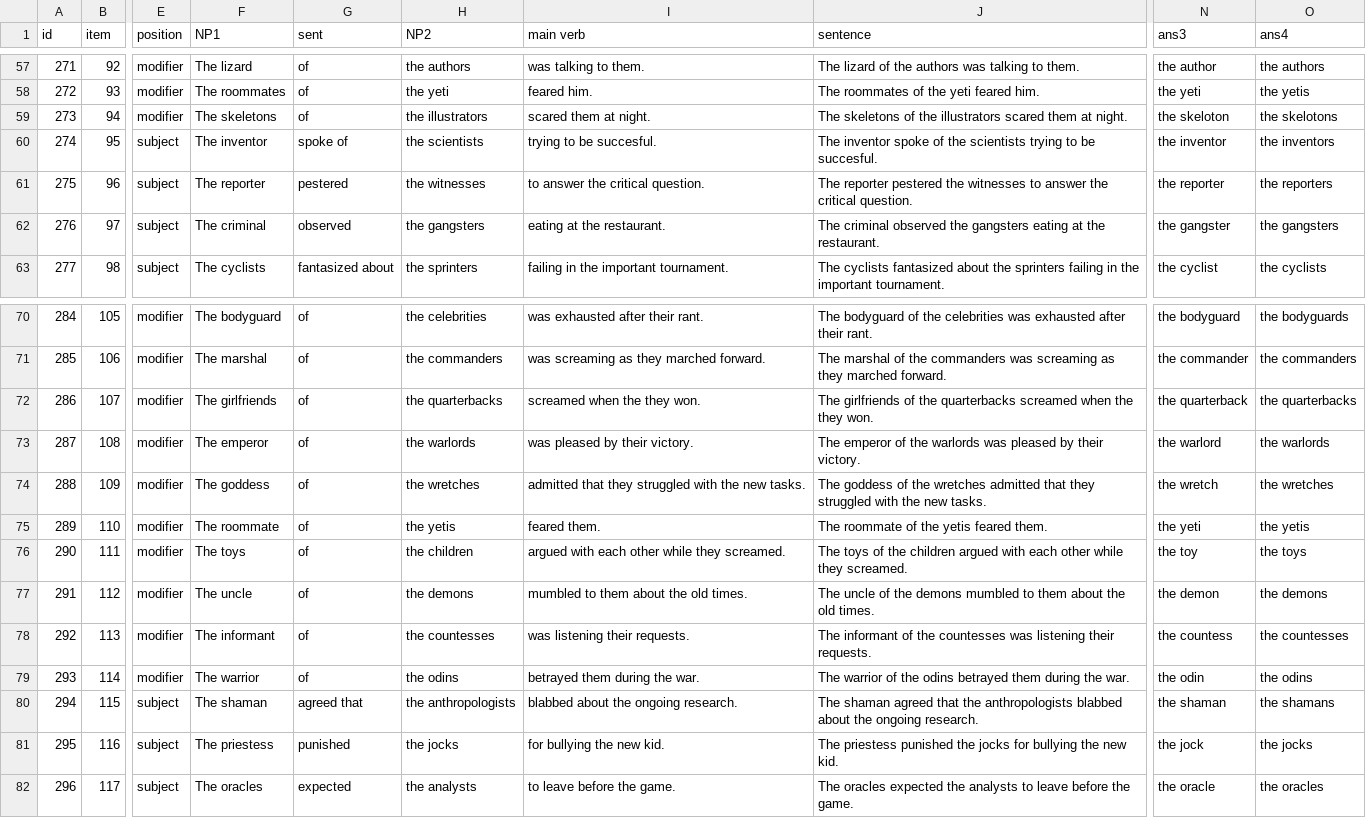
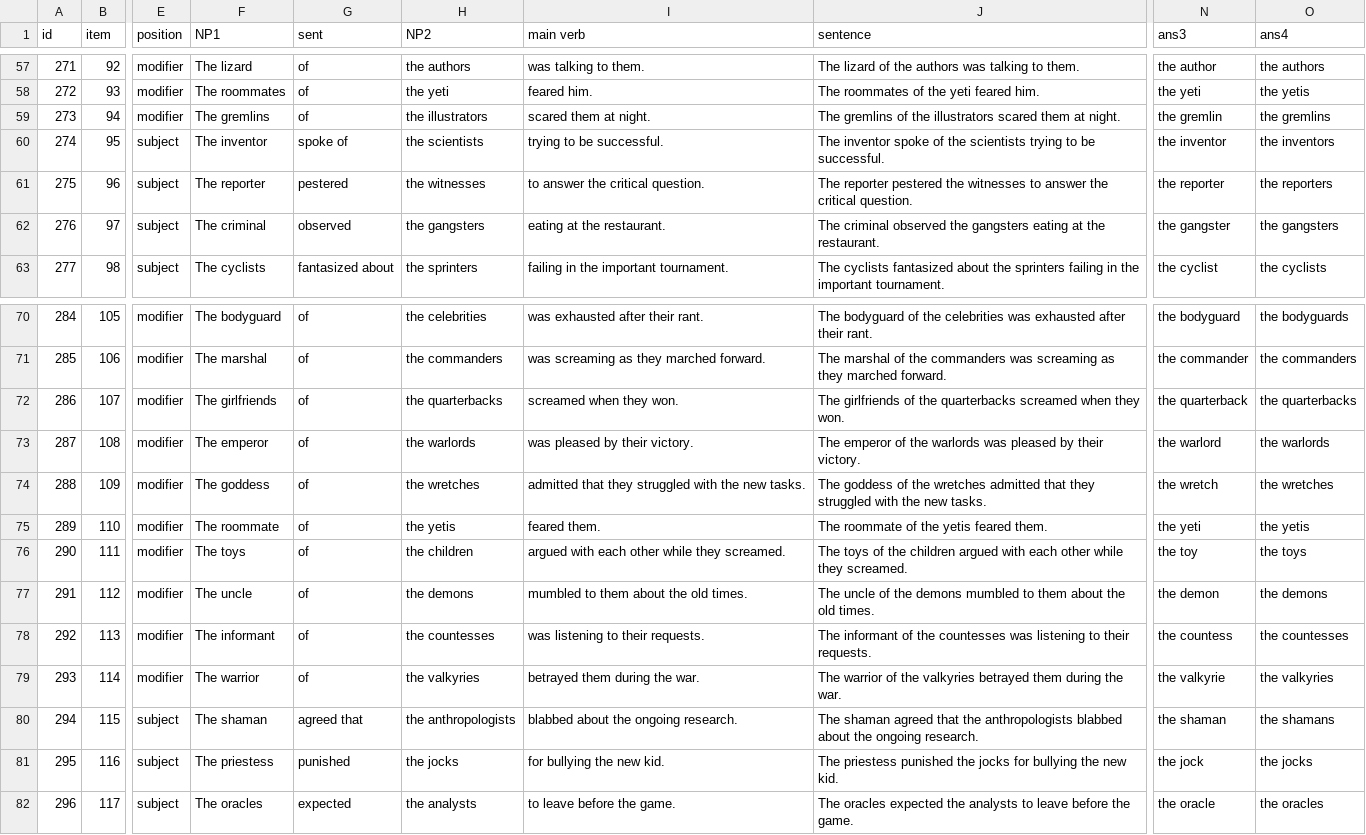
Before and after one commit to duygu-demiray/kaplan, a CSV file: chunk_includes/kaplan_fillers.csv, drawn as a sheet; only a part is shown, gaps mark what is left out; the diff covers the shown part only; the diff names each change by its address in the sheet, - before the commit and + after, or states it on an @@ line.

```diff
--- a/chunk_includes/kaplan_fillers.csv
+++ b/chunk_includes/kaplan_fillers.csv
-F59 (NP1): The skeletons
+F59 (NP1): The gremlins
-J59 (sentence): The skeletons of the…
+J59 (sentence): The gremlins of the…
-N59 (ans3): the skeloton
+N59 (ans3): the gremlin
-O59 (ans4): the skelotons
+O59 (ans4): the gremlins
-I60 (main verb): trying to be succesful.
+I60 (main verb): trying to be successful.
-J60 (sentence): …to be succesful.
+J60 (sentence): …to be successful.
-I72 (main verb): screamed when the they won.
+I72 (main verb): screamed when they won.
-J72 (sentence): …screamed when the they won.
+J72 (sentence): …screamed when they won.
-I78 (main verb): was listening their requests.
+I78 (main verb): was listening to their requests.
-J78 (sentence): …was listening their requests.
+J78 (sentence): …was listening to their requests.
-H79 (NP2): the odins
+H79 (NP2): the valkyries
-J79 (sentence): …of the odins betrayed them…
+J79 (sentence): …of the valkyries betrayed them…
-N79 (ans3): the odin
+N79 (ans3): the valkyrie
-O79 (ans4): the odins
+O79 (ans4): the valkyries
```
Also changed, not shown: 31 edited cells elsewhere in this file.
